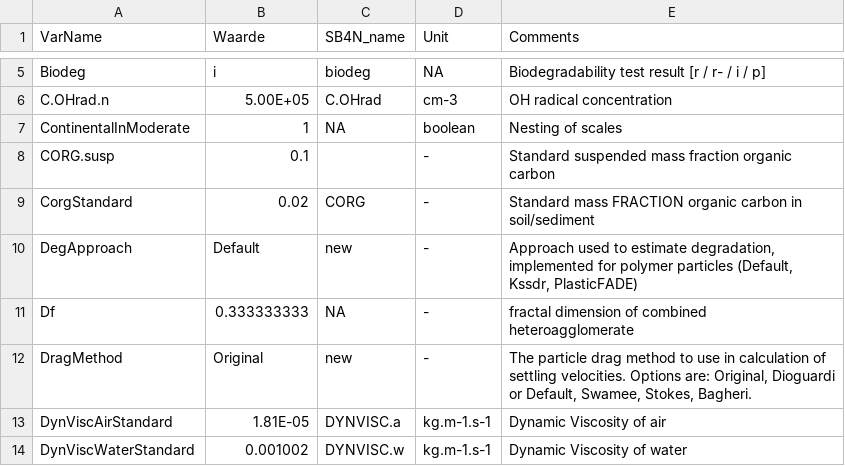
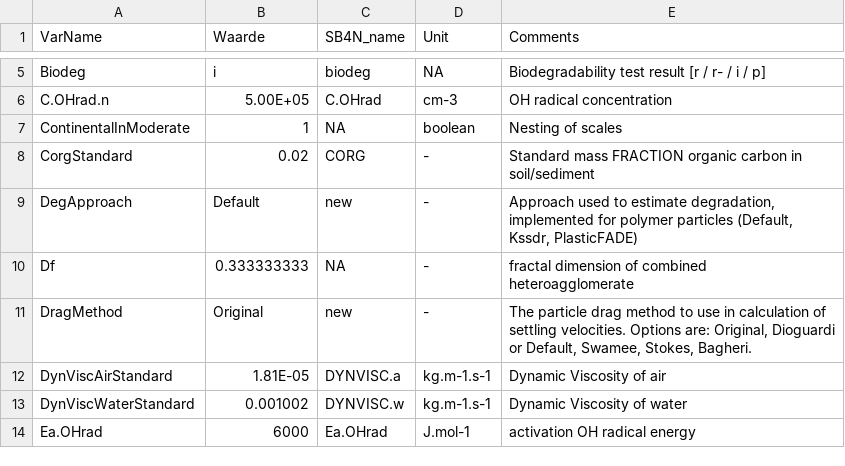
Before and after one commit to rivm-syso/SBooScripts, a CSV file: data/CONSTANTS.csv, drawn as a sheet; only a part is shown, gaps mark what is left out; the shorter side is filled out with more unchanged rows.

Commit message:
remove CORG.susp (not used)

```diff
--- a/data/CONSTANTS.csv
+++ b/data/CONSTANTS.csv
@@ -7,3 +7,2 @@ C.OHrad.n,5.00E+05,C.OHrad,cm-3,OH radical concentration
 ContinentalInModerate,1,NA,boolean,Nesting of scales
-CORG.susp,0.1,,-,Standard suspended mass fraction organic carbon
 CorgStandard,0.02,CORG,-,Standard mass FRACTION organic carbon in soil/sediment
```
